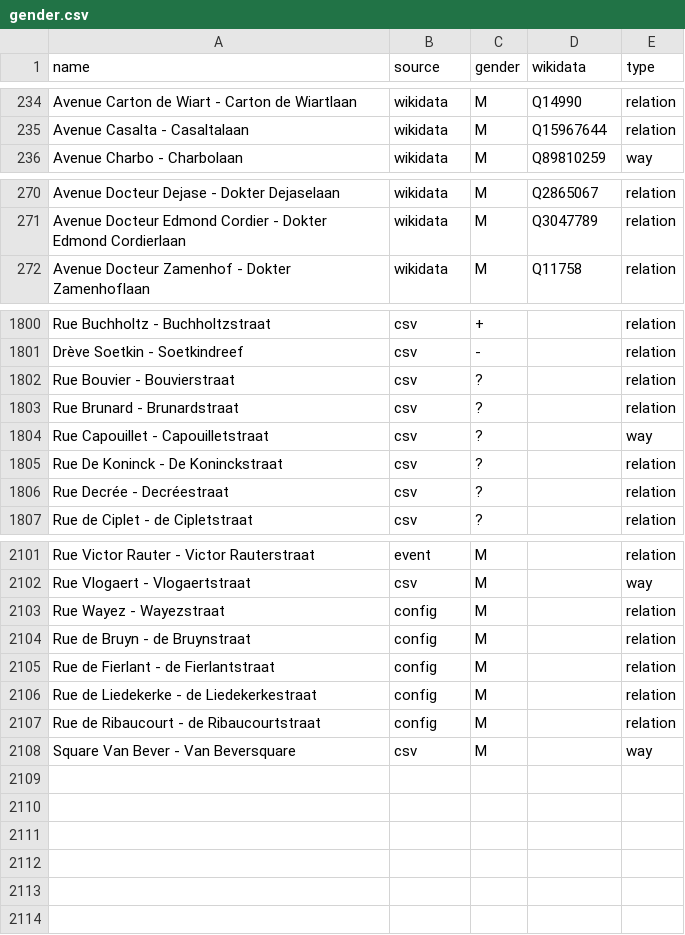
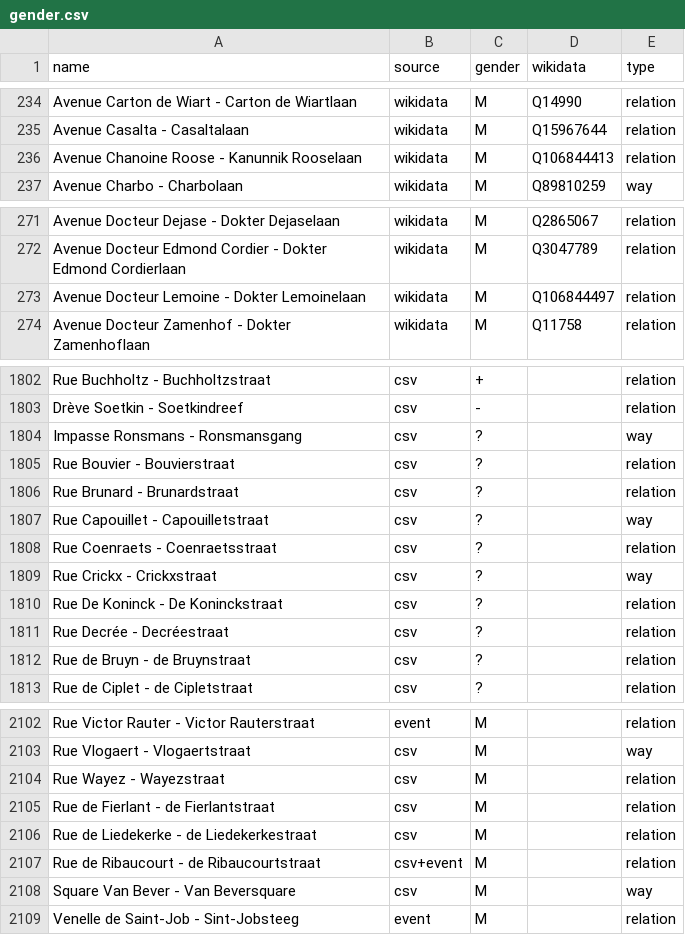
Before and after one commit to EqualStreetNames/equalstreetnames-brussels, a CSV file: data/gender.csv, drawn as a sheet; only a part is shown, gaps mark what is left out; the diff covers the shown part only.

```diff
--- a/data/gender.csv
+++ b/data/gender.csv
@@ -235,2 +235,3 @@ name,source,gender,wikidata,type
 "Avenue Casalta - Casaltalaan",wikidata,M,Q15967644,relation
+"Avenue Chanoine Roose - Kanunnik Rooselaan",wikidata,M,Q106844413,relation
 "Avenue Charbo - Charbolaan",wikidata,M,Q89810259,way
@@ -271,2 +272,3 @@ name,source,gender,wikidata,type
 "Avenue Docteur Edmond Cordier - Dokter Edmond Cordierlaan",wikidata,M,Q3047789,relation
+"Avenue Docteur Lemoine - Dokter Lemoinelaan",wikidata,M,Q106844497,relation
 "Avenue Docteur Zamenhof - Dokter Zamenhoflaan",wikidata,M,Q11758,relation
@@ -1801,2 +1803,3 @@ name,source,gender,wikidata,type
 "Drève Soetkin - Soetkindreef",csv,-,,relation
+"Impasse Ronsmans - Ronsmansgang",csv,?,,way
 "Rue Bouvier - Bouvierstraat",csv,?,,relation
@@ -1804,4 +1807,7 @@ name,source,gender,wikidata,type
 "Rue Capouillet - Capouilletstraat",csv,?,,way
+"Rue Coenraets - Coenraetsstraat",csv,?,,relation
+"Rue Crickx - Crickxstraat",csv,?,,way
 "Rue De Koninck - De Koninckstraat",csv,?,,relation
 "Rue Decrée - Decréestraat",csv,?,,relation
+"Rue de Bruyn - de Bruynstraat",csv,?,,relation
 "Rue de Ciplet - de Cipletstraat",csv,?,,relation
@@ -2102,7 +2103,7 @@ name,source,gender,wikidata,type
 "Rue Vlogaert - Vlogaertstraat",csv,M,,way
-"Rue Wayez - Wayezstraat",config,M,,relation
-"Rue de Bruyn - de Bruynstraat",config,M,,relation
-"Rue de Fierlant - de Fierlantstraat",config,M,,relation
-"Rue de Liedekerke - de Liedekerkestraat",config,M,,relation
-"Rue de Ribaucourt - de Ribaucourtstraat",config,M,,relation
+"Rue Wayez - Wayezstraat",csv,M,,relation
+"Rue de Fierlant - de Fierlantstraat",csv,M,,relation
+"Rue de Liedekerke - de Liedekerkestraat",csv,M,,relation
+"Rue de Ribaucourt - de Ribaucourtstraat",csv+event,M,,relation
 "Square Van Bever - Van Beversquare",csv,M,,way
+"Venelle de Saint-Job - Sint-Jobsteeg",event,M,,relation
```
Also changed, not shown: 5 removed rows and 22 edited cells elsewhere in this file, data/other.csv, 3 other files.
